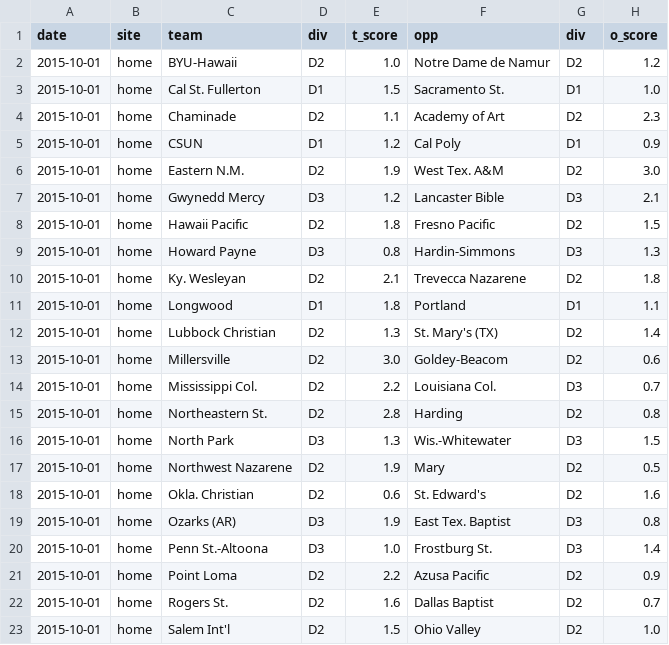
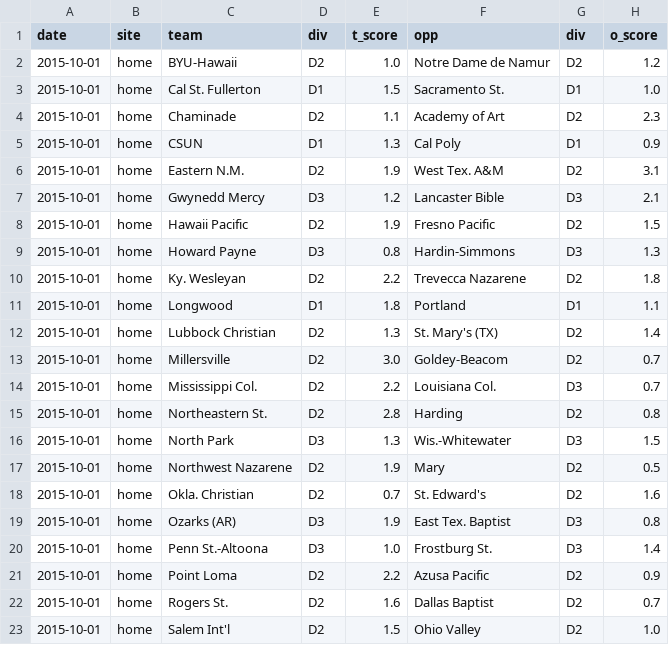
Before and after one commit to octonion/soccer-m, a CSV file: ncaa/sos/predict_daily.csv, drawn as a sheet; only a part is shown; the diff covers the shown part only.

```diff
--- a/ncaa/sos/predict_daily.csv
+++ b/ncaa/sos/predict_daily.csv
@@ -4,11 +4,11 @@ date,site,team,div,t_score,opp,div,o_score
 2015-10-01,home,Chaminade,D2,1.1,Academy of Art,D2,2.3
-2015-10-01,home,CSUN,D1,1.2,Cal Poly,D1,0.9
-2015-10-01,home,Eastern N.M.,D2,1.9,West Tex. A&M,D2,3.0
+2015-10-01,home,CSUN,D1,1.3,Cal Poly,D1,0.9
+2015-10-01,home,Eastern N.M.,D2,1.9,West Tex. A&M,D2,3.1
 2015-10-01,home,Gwynedd Mercy,D3,1.2,Lancaster Bible,D3,2.1
-2015-10-01,home,Hawaii Pacific,D2,1.8,Fresno Pacific,D2,1.5
+2015-10-01,home,Hawaii Pacific,D2,1.9,Fresno Pacific,D2,1.5
 2015-10-01,home,Howard Payne,D3,0.8,Hardin-Simmons,D3,1.3
-2015-10-01,home,Ky. Wesleyan,D2,2.1,Trevecca Nazarene,D2,1.8
+2015-10-01,home,Ky. Wesleyan,D2,2.2,Trevecca Nazarene,D2,1.8
 2015-10-01,home,Longwood,D1,1.8,Portland,D1,1.1
 2015-10-01,home,Lubbock Christian,D2,1.3,St. Mary's (TX),D2,1.4
-2015-10-01,home,Millersville,D2,3.0,Goldey-Beacom,D2,0.6
+2015-10-01,home,Millersville,D2,3.0,Goldey-Beacom,D2,0.7
 2015-10-01,home,Mississippi Col.,D2,2.2,Louisiana Col.,D3,0.7
@@ -17,3 +17,3 @@ date,site,team,div,t_score,opp,div,o_score
 2015-10-01,home,Northwest Nazarene,D2,1.9,Mary,D2,0.5
-2015-10-01,home,Okla. Christian,D2,0.6,St. Edward's,D2,1.6
+2015-10-01,home,Okla. Christian,D2,0.7,St. Edward's,D2,1.6
 2015-10-01,home,Ozarks (AR),D3,1.9,East Tex. Baptist,D3,0.8
```
Also changed, not shown: 8 edited cells elsewhere in this file, ncaa/sos/current_ranking.csv, ncaa/sos/predict.csv, 9 other files.
